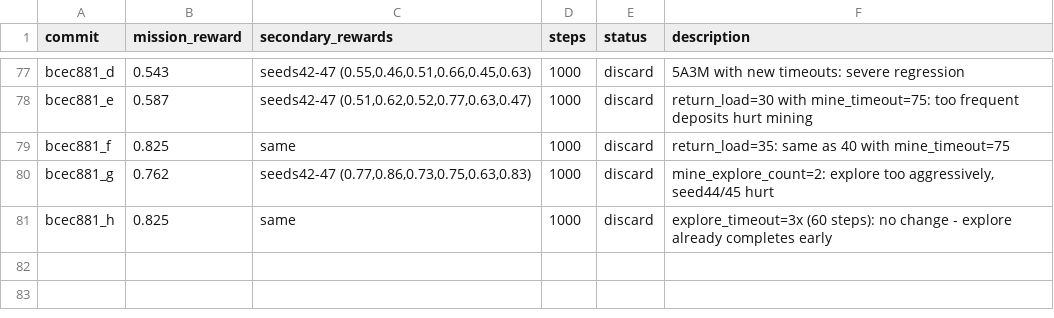
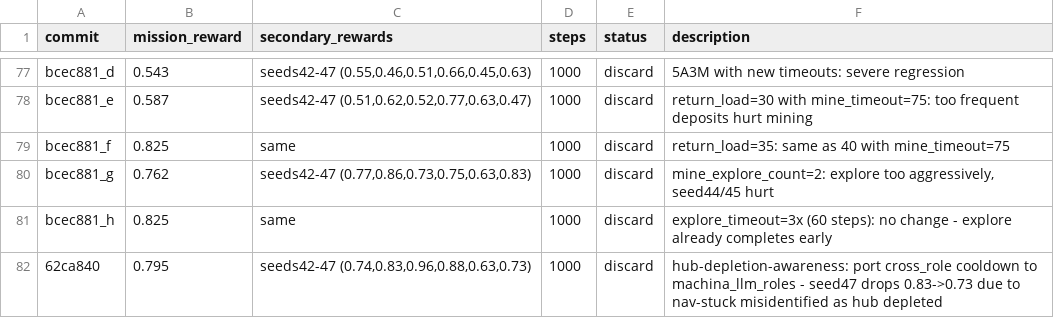
Before and after one commit to SolbiatiAlessandro/cogames, a TSV file: docs/results_autoresearch_issue-25-8agent-scaling-4a4m.tsv, drawn as a sheet; only a part is shown, gaps mark what is left out; the diff names each change by its address in the sheet, - before the commit and + after, or states it on an @@ line.

```diff
--- a/docs/results_autoresearch_issue-25-8agent-scaling-4a4m.tsv
+++ b/docs/results_autoresearch_issue-25-8agent-scaling-4a4m.tsv
+row 82: 62ca840 | 0.795 | seeds42-47 (0.74,0.83,0.96,0.88,0.63,0.73) | 1000 | discard | hub-depletion-awareness: port cross_role cooldown to machina_llm_roles - seed47 drops 0.83->0.73 due to nav-stuck misidentified as hub depleted
```
Also changed, not shown: 1 other file.
